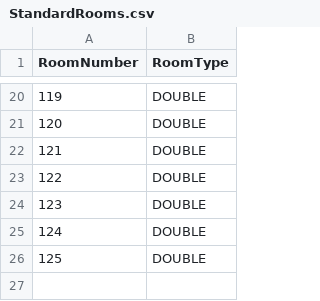
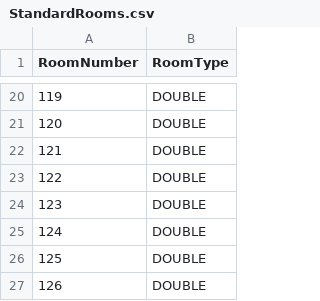
Before and after one commit to DutuMaria/Hotel-Management-System, a CSV file: src/csv/StandardRooms.csv, drawn as a sheet; only a part is shown, gaps mark what is left out; the diff names each change by its address in the sheet, - before the commit and + after, or states it on an @@ line.

```diff
--- a/src/csv/StandardRooms.csv
+++ b/src/csv/StandardRooms.csv
+row 27: 126 | DOUBLE
```
Also changed, not shown: src/csv/Audit.csv, src/csv/Reviews.csv, 11 other files.
